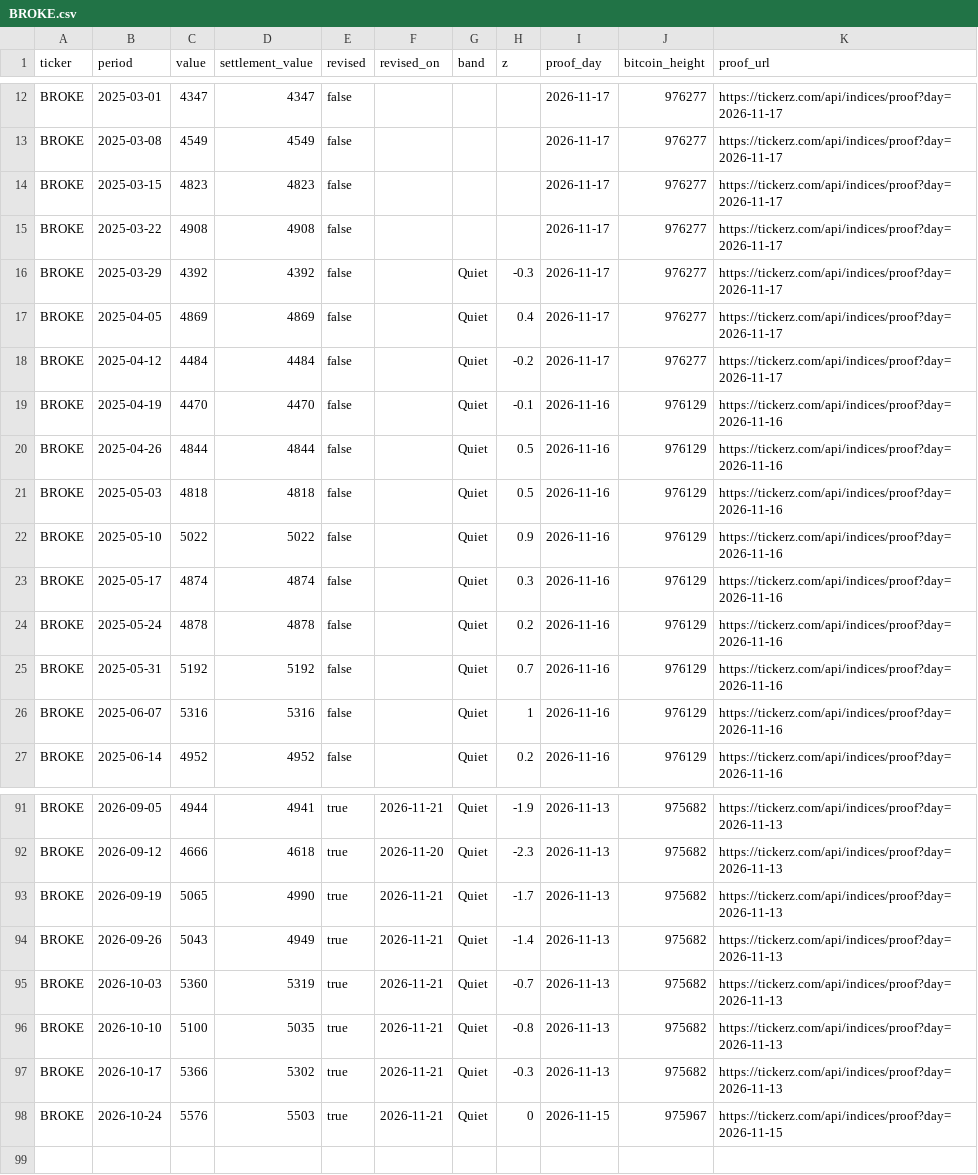
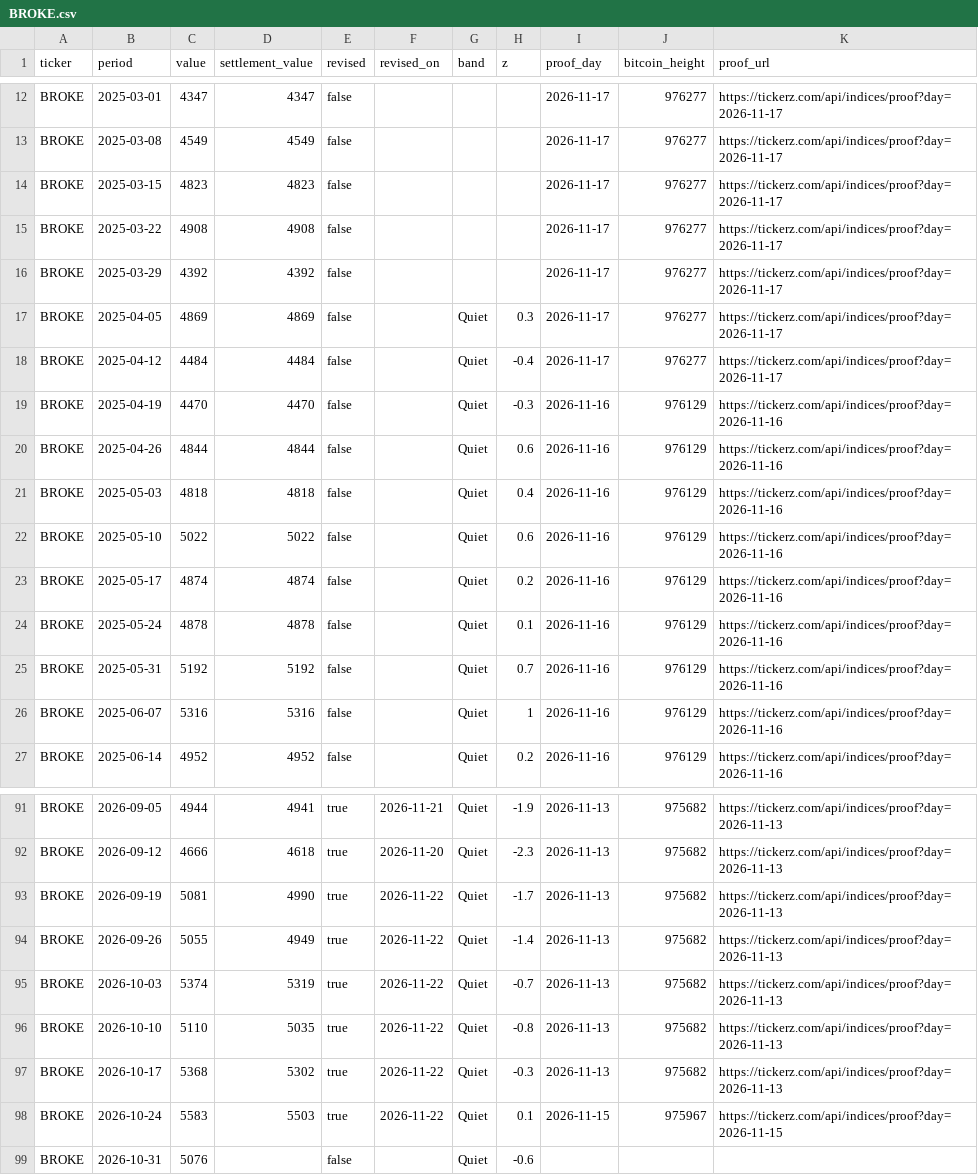
Before and after one commit to tickerzhq/tickerz-open, a CSV file: prints/BROKE.csv, drawn as a sheet; only a part is shown, gaps mark what is left out.

```diff
--- a/prints/BROKE.csv
+++ b/prints/BROKE.csv
@@ -15,11 +15,11 @@ BROKE,2025-03-15,4823,4823,false,,,,2026-11-17,976277,https://tickerz.com/api/in
 BROKE,2025-03-22,4908,4908,false,,,,2026-11-17,976277,https://tickerz.com/api/indices/proof?day=2026-11-17
-BROKE,2025-03-29,4392,4392,false,,Quiet,-0.3,2026-11-17,976277,https://tickerz.com/api/indices/proof?day=2026-11-17
-BROKE,2025-04-05,4869,4869,false,,Quiet,0.4,2026-11-17,976277,https://tickerz.com/api/indices/proof?day=2026-11-17
-BROKE,2025-04-12,4484,4484,false,,Quiet,-0.2,2026-11-17,976277,https://tickerz.com/api/indices/proof?day=2026-11-17
-BROKE,2025-04-19,4470,4470,false,,Quiet,-0.1,2026-11-16,976129,https://tickerz.com/api/indices/proof?day=2026-11-16
-BROKE,2025-04-26,4844,4844,false,,Quiet,0.5,2026-11-16,976129,https://tickerz.com/api/indices/proof?day=2026-11-16
-BROKE,2025-05-03,4818,4818,false,,Quiet,0.5,2026-11-16,976129,https://tickerz.com/api/indices/proof?day=2026-11-16
-BROKE,2025-05-10,5022,5022,false,,Quiet,0.9,2026-11-16,976129,https://tickerz.com/api/indices/proof?day=2026-11-16
-BROKE,2025-05-17,4874,4874,false,,Quiet,0.3,2026-11-16,976129,https://tickerz.com/api/indices/proof?day=2026-11-16
-BROKE,2025-05-24,4878,4878,false,,Quiet,0.2,2026-11-16,976129,https://tickerz.com/api/indices/proof?day=2026-11-16
+BROKE,2025-03-29,4392,4392,false,,,,2026-11-17,976277,https://tickerz.com/api/indices/proof?day=2026-11-17
+BROKE,2025-04-05,4869,4869,false,,Quiet,0.3,2026-11-17,976277,https://tickerz.com/api/indices/proof?day=2026-11-17
+BROKE,2025-04-12,4484,4484,false,,Quiet,-0.4,2026-11-17,976277,https://tickerz.com/api/indices/proof?day=2026-11-17
+BROKE,2025-04-19,4470,4470,false,,Quiet,-0.3,2026-11-16,976129,https://tickerz.com/api/indices/proof?day=2026-11-16
+BROKE,2025-04-26,4844,4844,false,,Quiet,0.6,2026-11-16,976129,https://tickerz.com/api/indices/proof?day=2026-11-16
+BROKE,2025-05-03,4818,4818,false,,Quiet,0.4,2026-11-16,976129,https://tickerz.com/api/indices/proof?day=2026-11-16
+BROKE,2025-05-10,5022,5022,false,,Quiet,0.6,2026-11-16,976129,https://tickerz.com/api/indices/proof?day=2026-11-16
+BROKE,2025-05-17,4874,4874,false,,Quiet,0.2,2026-11-16,976129,https://tickerz.com/api/indices/proof?day=2026-11-16
+BROKE,2025-05-24,4878,4878,false,,Quiet,0.1,2026-11-16,976129,https://tickerz.com/api/indices/proof?day=2026-11-16
 BROKE,2025-05-31,5192,5192,false,,Quiet,0.7,2026-11-16,976129,https://tickerz.com/api/indices/proof?day=2026-11-16
@@ -92,7 +92,8 @@ BROKE,2026-09-05,4944,4941,true,2026-11-21,Quiet,-1.9,2026-11-13,975682,https://
 BROKE,2026-09-12,4666,4618,true,2026-11-20,Quiet,-2.3,2026-11-13,975682,https://tickerz.com/api/indices/proof?day=2026-11-13
-BROKE,2026-09-19,5065,4990,true,2026-11-21,Quiet,-1.7,2026-11-13,975682,https://tickerz.com/api/indices/proof?day=2026-11-13
-BROKE,2026-09-26,5043,4949,true,2026-11-21,Quiet,-1.4,2026-11-13,975682,https://tickerz.com/api/indices/proof?day=2026-11-13
-BROKE,2026-10-03,5360,5319,true,2026-11-21,Quiet,-0.7,2026-11-13,975682,https://tickerz.com/api/indices/proof?day=2026-11-13
-BROKE,2026-10-10,5100,5035,true,2026-11-21,Quiet,-0.8,2026-11-13,975682,https://tickerz.com/api/indices/proof?day=2026-11-13
-BROKE,2026-10-17,5366,5302,true,2026-11-21,Quiet,-0.3,2026-11-13,975682,https://tickerz.com/api/indices/proof?day=2026-11-13
-BROKE,2026-10-24,5576,5503,true,2026-11-21,Quiet,0,2026-11-15,975967,https://tickerz.com/api/indices/proof?day=2026-11-15
+BROKE,2026-09-19,5081,4990,true,2026-11-22,Quiet,-1.7,2026-11-13,975682,https://tickerz.com/api/indices/proof?day=2026-11-13
+BROKE,2026-09-26,5055,4949,true,2026-11-22,Quiet,-1.4,2026-11-13,975682,https://tickerz.com/api/indices/proof?day=2026-11-13
+BROKE,2026-10-03,5374,5319,true,2026-11-22,Quiet,-0.7,2026-11-13,975682,https://tickerz.com/api/indices/proof?day=2026-11-13
+BROKE,2026-10-10,5110,5035,true,2026-11-22,Quiet,-0.8,2026-11-13,975682,https://tickerz.com/api/indices/proof?day=2026-11-13
+BROKE,2026-10-17,5368,5302,true,2026-11-22,Quiet,-0.3,2026-11-13,975682,https://tickerz.com/api/indices/proof?day=2026-11-13
+BROKE,2026-10-24,5583,5503,true,2026-11-22,Quiet,0.1,2026-11-15,975967,https://tickerz.com/api/indices/proof?day=2026-11-15
+BROKE,2026-10-31,5076,,false,,Quiet,-0.6,,,
```
Also changed, not shown: prints/LASTCALL.csv, prints/LAYOFFS.csv, 2 other files.
